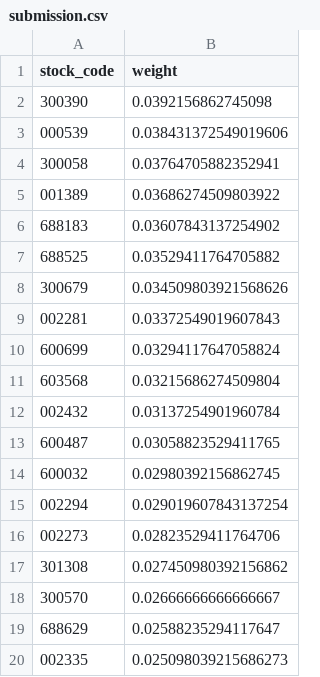
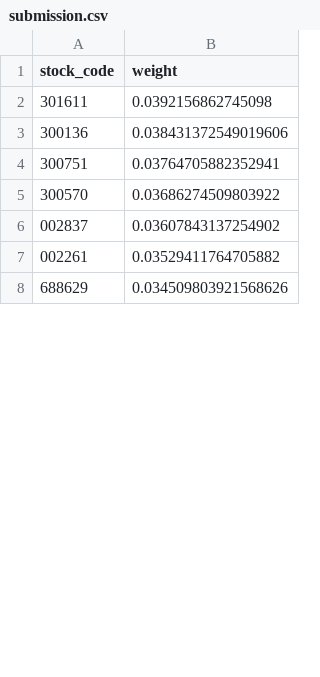
Before and after one commit to vianalin13/ml-competition-sp26, a CSV file: submission.csv, drawn as a sheet; only a part is shown; the diff covers the shown part only.

```diff
--- a/submission.csv
+++ b/submission.csv
@@ -1,20 +1,8 @@
 stock_code,weight
-300390,0.0392156862745098
-000539,0.038431372549019606
-300058,0.03764705882352941
-001389,0.03686274509803922
-688183,0.03607843137254902
-688525,0.03529411764705882
-300679,0.034509803921568626
-002281,0.03372549019607843
-600699,0.03294117647058824
-603568,0.03215686274509804
-002432,0.03137254901960784
-600487,0.03058823529411765
-600032,0.02980392156862745
-002294,0.029019607843137254
-002273,0.02823529411764706
-301308,0.027450980392156862
-300570,0.02666666666666667
-688629,0.02588235294117647
-002335,0.025098039215686273
+301611,0.0392156862745098
+300136,0.038431372549019606
+300751,0.03764705882352941
+300570,0.03686274509803922
+002837,0.03607843137254902
+002261,0.03529411764705882
+688629,0.034509803921568626
```
Also changed, not shown: 30 added rows, 18 removed rows and 12 edited cells elsewhere in this file, 11 other files.
